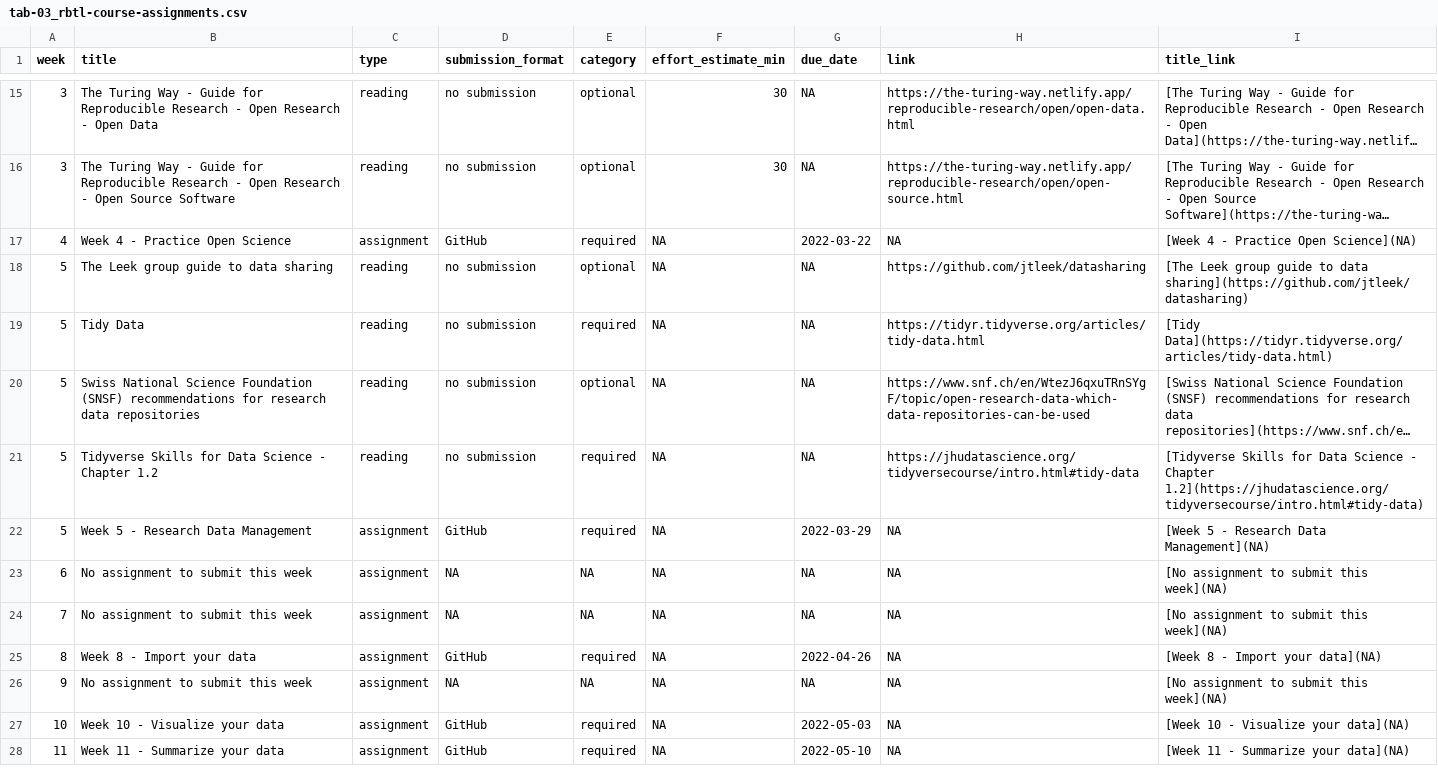
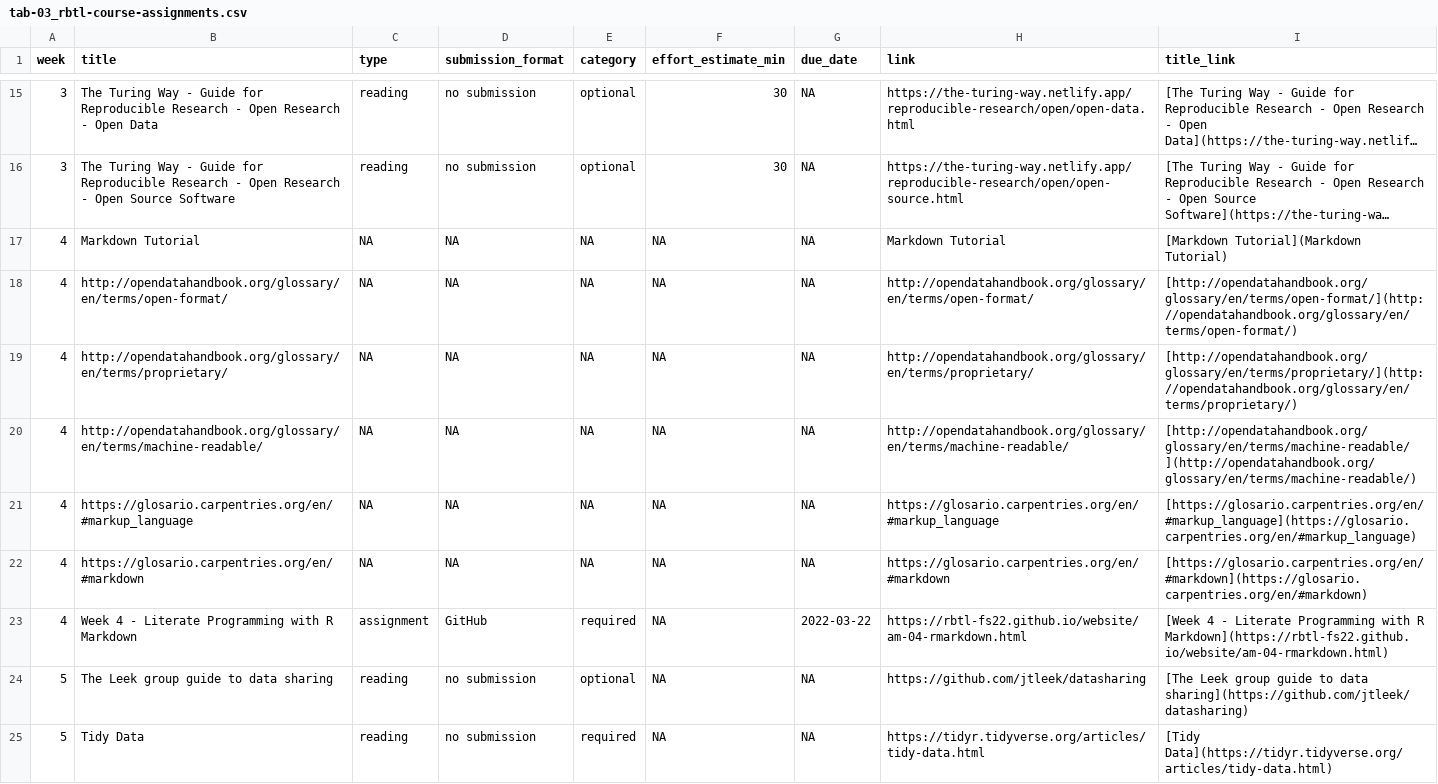
Before and after one commit to rbtl-fs22/website, a CSV file: data/tab-03_rbtl-course-assignments.csv, drawn as a sheet; only a part is shown, gaps mark what is left out; the shorter side is filled out with more unchanged rows; long unchanged cells end in …; addresses are those after the commit; the diff names each change by its address in the sheet, - before the commit and + after, or states it on an @@ line.

Commit message:
Add week 4 post and assignment

```diff
--- a/data/tab-03_rbtl-course-assignments.csv
+++ b/data/tab-03_rbtl-course-assignments.csv
+row 17: 4 | Markdown Tutorial | NA | NA | NA | NA | NA | Markdown Tutorial | [Markdown Tutorial](Markdown Tutorial)
+row 18: 4 | http://opendatahandbook.org/glossary/en/terms/open-format/ | NA | NA | NA | NA | NA | http://opendatahandbook.org/glossary/en/terms/open-format/ | [http://opendatahandbook.org/glossary/en/terms/open-format/](http://opendatahandbook.org/glossary/en/terms/open-format/)
+row 19: 4 | http://opendatahandbook.org/glossary/en/terms/proprietary/ | NA | NA | NA | NA | NA | http://opendatahandbook.org/glossary/en/terms/proprietary/ | [http://opendatahandbook.org/glossary/en/terms/proprietary/](http://opendatahandbook.org/glossary/en/terms/proprietary/)
+row 20: 4 | http://opendatahandbook.org/glossary/en/terms/machine-readable/ | NA | NA | NA | NA | NA | http://opendatahandbook.org/glossary/en/terms/machine-readable/ | [http://opendatahandbook.org/glossary/en/terms/machine-readable/](http://opendatahandbook.org/glossary/en/terms/machine-readable/)
+row 21: 4 | https://glosario.carpentries.org/en/#markup_language | NA | NA | NA | NA | NA | https://glosario.carpentries.org/en/#markup_language | [https://glosario.carpentries.org/en/#markup_language](https://glosario.carpentries.org/en/#markup_language)
+row 22: 4 | https://glosario.carpentries.org/en/#markdown | NA | NA | NA | NA | NA | https://glosario.carpentries.org/en/#markdown | [https://glosario.carpentries.org/en/#markdown](https://glosario.carpentries.org/en/#markdown)
-B23 (title): Week 4 - Practice Open Science
+B23 (title): Week 4 - Literate Programming with R Markdown
-H23 (link): NA
+H23 (link): https://rbtl-fs22.github.io/website/am-04-rmarkdown.html
-I23 (title_link): …4 - Practice Open Science](NA)
+I23 (title_link): …4 - Literate Programming with R Markdown](https://rbtl-fs22.github.io/website/am-04-rmarkdown.html)
```
Also changed, not shown: 5 other files.
